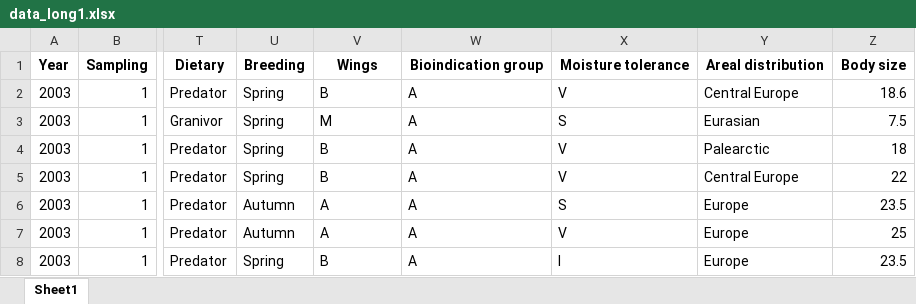
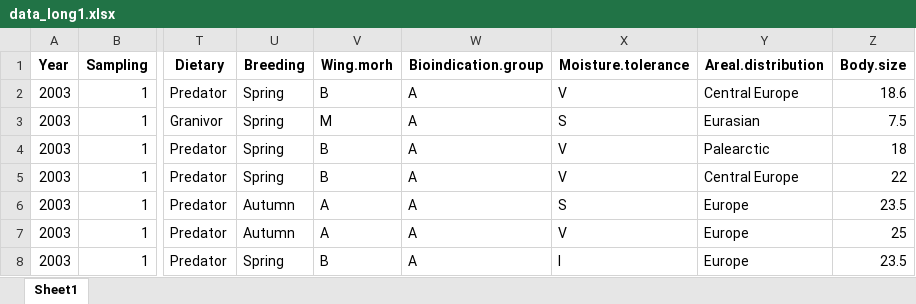
Before and after one commit to DomecStoces/Cesky_Hradek, an Excel workbook: data_long1.xlsx, sheet Sheet1, drawn as a sheet; only a part is shown, gaps mark what is left out; values as stored, in another font and other column widths than the file's, no borders; the diff names each change by its address in the sheet, - before the commit and + after, or states it on an @@ line.

```diff
--- a/data_long1.xlsx (sheet Sheet1)
+++ b/data_long1.xlsx (sheet Sheet1)
-V1: Wings
+V1: Wing.morh
-W1: Bioindication group
+W1: Bioindication.group
-X1: Moisture tolerance
+X1: Moisture.tolerance
-Y1: Areal distribution
+Y1: Areal.distribution
-Z1: Body size
+Z1: Body.size
```
Also changed, not shown: 1 other file.
